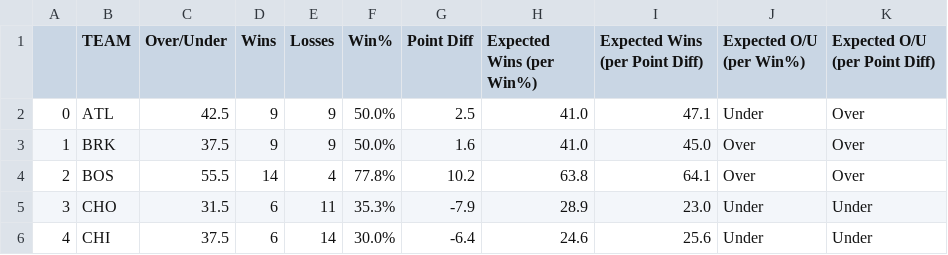
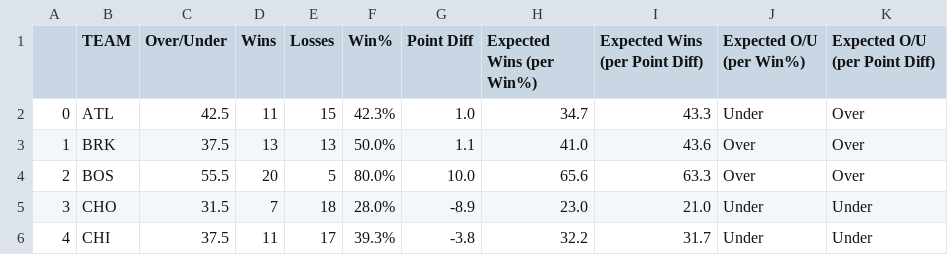
Before and after one commit to michaelmarzec/NBA-OU, a CSV file: utils/23_24_team_tracker_results.csv, drawn as a sheet; only a part is shown; the diff covers the shown part only.

```diff
--- a/utils/23_24_team_tracker_results.csv
+++ b/utils/23_24_team_tracker_results.csv
@@ -1,6 +1,6 @@
 ,TEAM,Over/Under,Wins,Losses,Win%,Point Diff,Expected Wins (per Win%),Expected Wins (per Point Diff),Expected O/U (per Win%),Expected O/U (per Point Diff)
-0,ATL,42.5,9,9,50.0%,2.5,41.0,47.1,Under,Over
-1,BRK,37.5,9,9,50.0%,1.6,41.0,45.0,Over,Over
-2,BOS,55.5,14,4,77.8%,10.2,63.8,64.1,Over,Over
-3,CHO,31.5,6,11,35.3%,-7.9,28.9,23.0,Under,Under
-4,CHI,37.5,6,14,30.0%,-6.4,24.6,25.6,Under,Under
+0,ATL,42.5,11,15,42.3%,1.0,34.7,43.3,Under,Over
+1,BRK,37.5,13,13,50.0%,1.1,41.0,43.6,Over,Over
+2,BOS,55.5,20,5,80.0%,10.0,65.6,63.3,Over,Over
+3,CHO,31.5,7,18,28.0%,-8.9,23.0,21.0,Under,Under
+4,CHI,37.5,11,17,39.3%,-3.8,32.2,31.7,Under,Under
```
Also changed, not shown: 151 edited cells elsewhere in this file, flask/tab1_prep_results_winner_final.csv, utils/outputs/tab1_prep_results_winner_final.csv, 28 other files.
